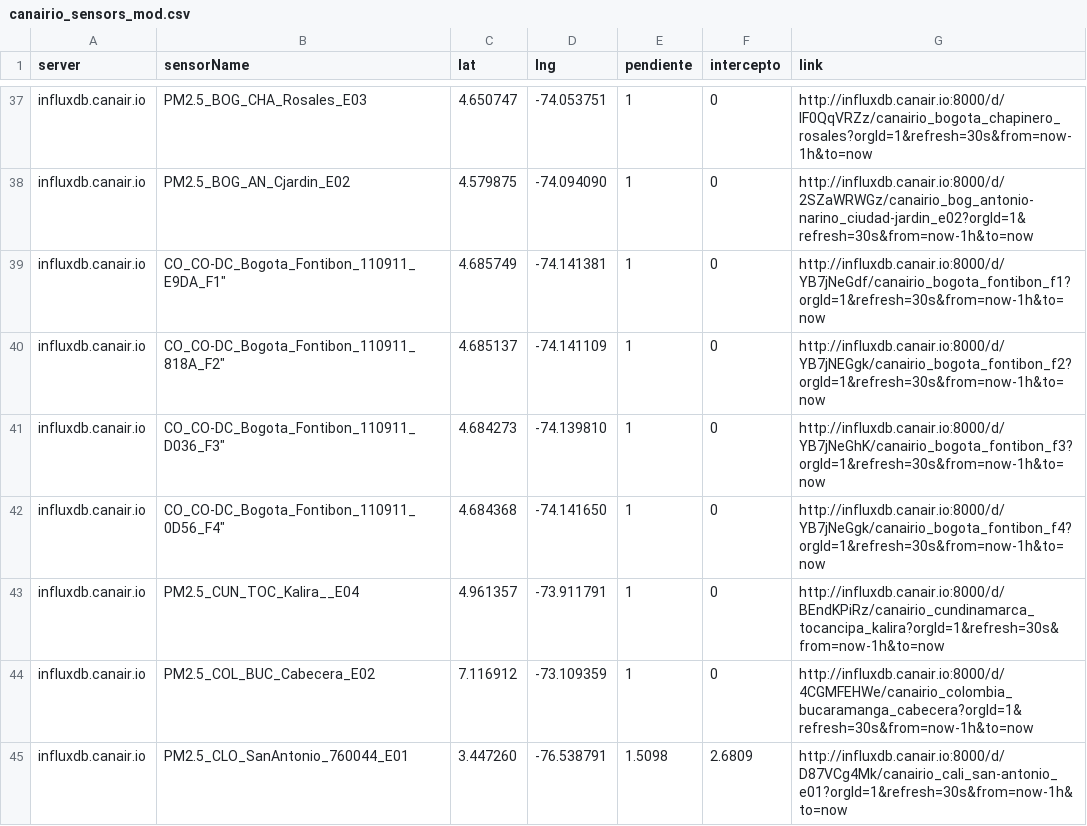
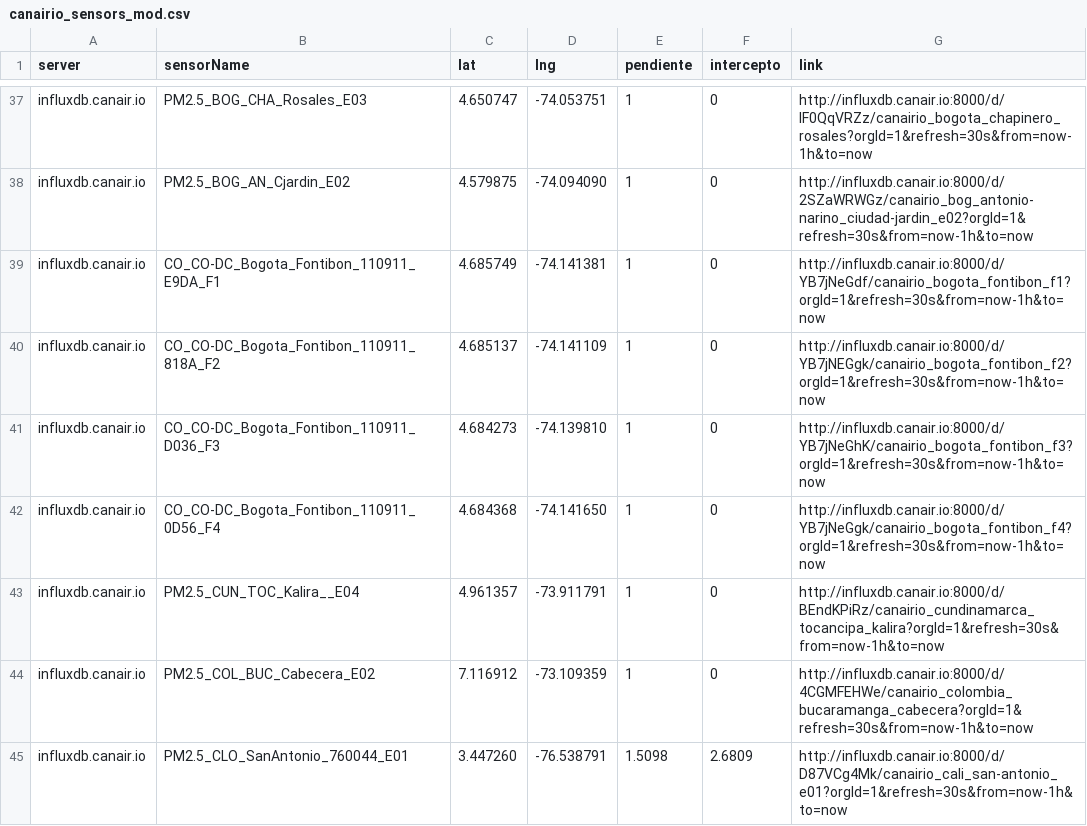
Before and after one commit to daquina-io/VizCalidadAire, a CSV file: canairio_sensors_mod.csv, drawn as a sheet; only a part is shown, gaps mark what is left out.

Commit message:
Ajusta formato de archivo csv a partir del patch 22 de daniel bernal

```diff
--- a/canairio_sensors_mod.csv
+++ b/canairio_sensors_mod.csv
@@ -38,6 +38,6 @@
 "influxdb.canair.io"	"PM2.5_BOG_AN_Cjardin_E02"	"4.579875"	"-74.094090"	1	0	"http://influxdb.canair.io:8000/d/2SZaWRWGz/canairio_bog_antonio-narino_ciudad-jardin_e02?orgId=1&refresh=30s&from=now-1h&to=now"
-"influxdb.canair.io"	"CO_CO-DC_Bogota_Fontibon_110911_E9DA_F1"""	"4.685749"	"-74.141381"	1	0	"http://influxdb.canair.io:8000/d/YB7jNeGdf/canairio_bogota_fontibon_f1?orgId=1&refresh=30s&from=now-1h&to=now"
-"influxdb.canair.io"	"CO_CO-DC_Bogota_Fontibon_110911_818A_F2"""	"4.685137"	"-74.141109"	1	0	"http://influxdb.canair.io:8000/d/YB7jNEGgk/canairio_bogota_fontibon_f2?orgId=1&refresh=30s&from=now-1h&to=now"
-"influxdb.canair.io"	"CO_CO-DC_Bogota_Fontibon_110911_D036_F3"""	"4.684273"	"-74.139810"	1	0	"http://influxdb.canair.io:8000/d/YB7jNeGhK/canairio_bogota_fontibon_f3?orgId=1&refresh=30s&from=now-1h&to=now"
-"influxdb.canair.io"	"CO_CO-DC_Bogota_Fontibon_110911_0D56_F4"""	"4.684368"	"-74.141650"	1	0	"http://influxdb.canair.io:8000/d/YB7jNeGgk/canairio_bogota_fontibon_f4?orgId=1&refresh=30s&from=now-1h&to=now"
+"influxdb.canair.io"	"CO_CO-DC_Bogota_Fontibon_110911_E9DA_F1"	"4.685749"	"-74.141381"	1	0	"http://influxdb.canair.io:8000/d/YB7jNeGdf/canairio_bogota_fontibon_f1?orgId=1&refresh=30s&from=now-1h&to=now"
+"influxdb.canair.io"	"CO_CO-DC_Bogota_Fontibon_110911_818A_F2"	"4.685137"	"-74.141109"	1	0	"http://influxdb.canair.io:8000/d/YB7jNEGgk/canairio_bogota_fontibon_f2?orgId=1&refresh=30s&from=now-1h&to=now"
+"influxdb.canair.io"	"CO_CO-DC_Bogota_Fontibon_110911_D036_F3"	"4.684273"	"-74.139810"	1	0	"http://influxdb.canair.io:8000/d/YB7jNeGhK/canairio_bogota_fontibon_f3?orgId=1&refresh=30s&from=now-1h&to=now"
+"influxdb.canair.io"	"CO_CO-DC_Bogota_Fontibon_110911_0D56_F4"	"4.684368"	"-74.141650"	1	0	"http://influxdb.canair.io:8000/d/YB7jNeGgk/canairio_bogota_fontibon_f4?orgId=1&refresh=30s&from=now-1h&to=now"
 "influxdb.canair.io"	"PM2.5_CUN_TOC_Kalira__E04"	"4.961357"	"-73.911791"	1	0	"http://influxdb.canair.io:8000/d/BEndKPiRz/canairio_cundinamarca_tocancipa_kalira?orgId=1&refresh=30s&from=now-1h&to=now"
```
